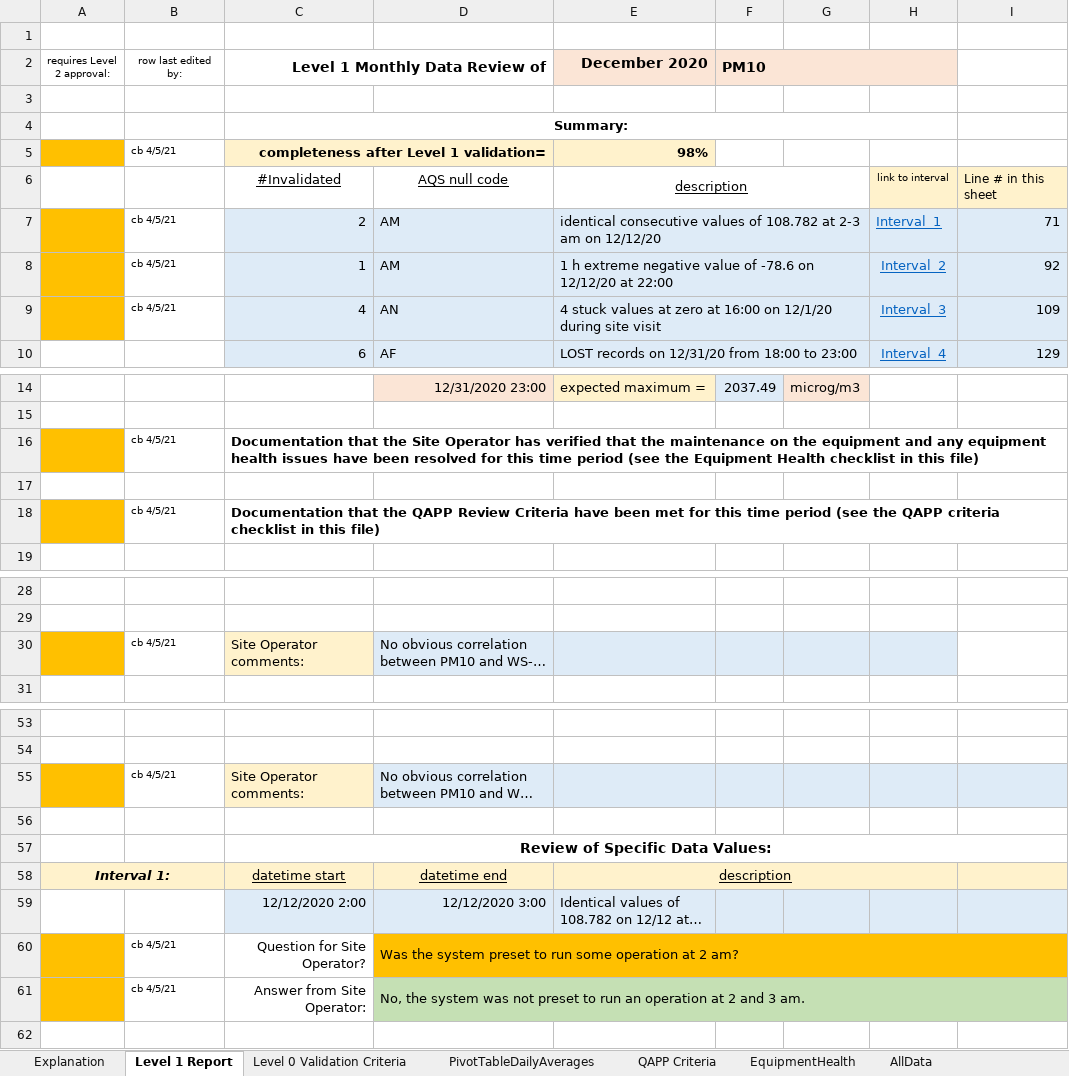
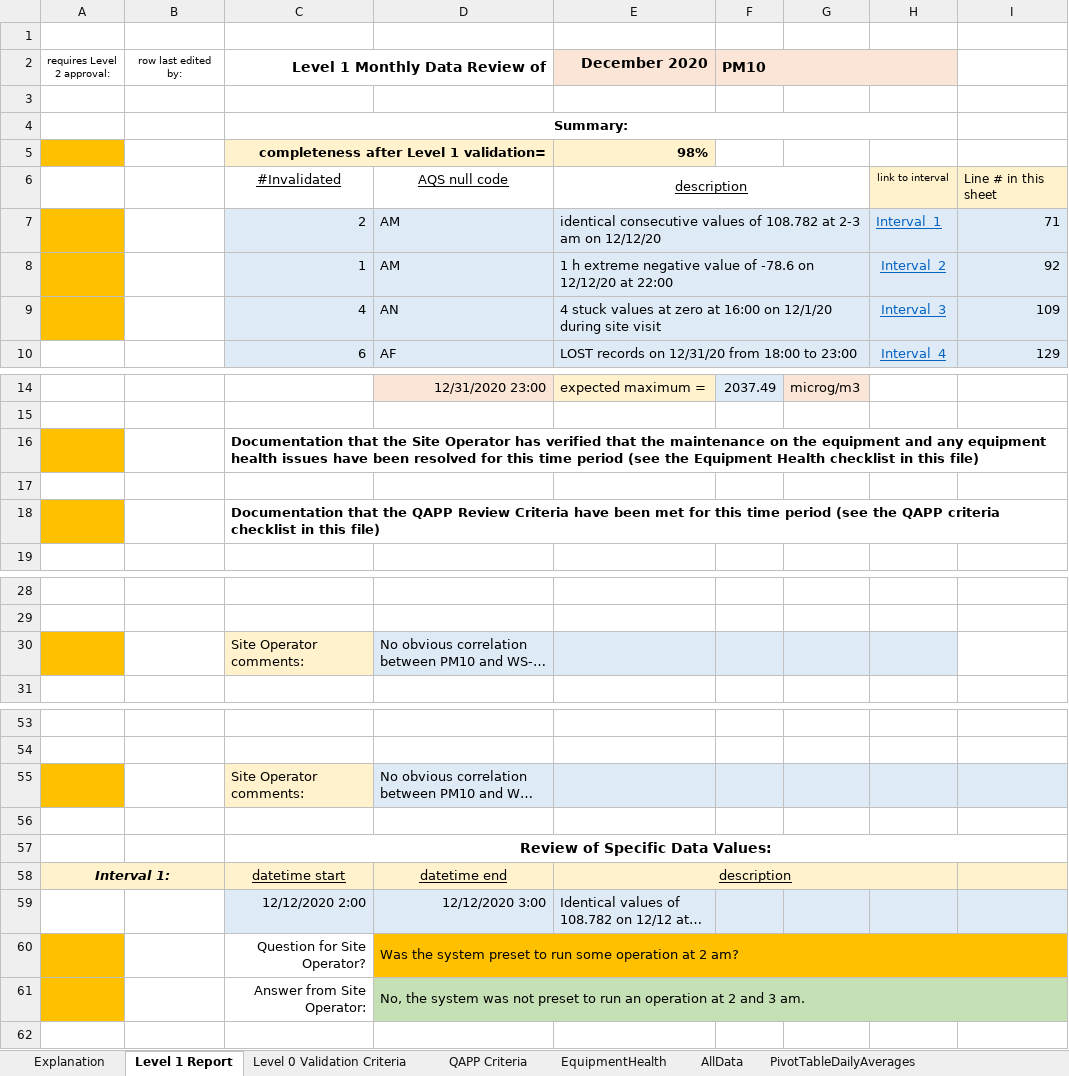
Before and after one commit to tamscenter/tamscenter.github.io, an Excel workbook: hosted_files/QREST/QREST 12-2020 Level 1_and_2 Report YPT PM10a.xlsx, sheet Level 1 Report, drawn as a sheet; only a part is shown, gaps mark what is left out; long unchanged cells end in …; values as stored, in another font and other column widths than the file's, no borders; charts and pictures and conditional formats not drawn; the diff covers the shown part only; the diff names each change by its address in the sheet, - before the commit and + after, or states it on an @@ line.

```diff
--- a/hosted_files/QREST/QREST 12-2020 Level 1_and_2 Report YPT PM10a.xlsx (sheet Level 1 Report)
+++ b/hosted_files/QREST/QREST 12-2020 Level 1_and_2 Report YPT PM10a.xlsx (sheet Level 1 Report)
@@ sheet tab order changed: Explanation | Level 1 Report | Level 0 Validation Criteria | QAPP Criteria | EquipmentHealth | AllData | PivotTableDailyAverages @@
-B5 (row last edited by:): cb 4/5/21
+B5 (row last edited by:): (empty)
-B7:B9 (row last edited by:): cb 4/5/21
+B7:B9 (row last edited by:): (empty)
-B16 (row last edited by:): cb 4/5/21
+B16 (row last edited by:): (empty)
-B18 (row last edited by:): cb 4/5/21
+B18 (row last edited by:): (empty)
-B30 (row last edited by:): cb 4/5/21
+B30 (row last edited by:): (empty)
-B55 (row last edited by:): cb 4/5/21
+B55 (row last edited by:): (empty)
-B60:B61 (row last edited by:): cb 4/5/21
+B60:B61 (row last edited by:): (empty)
```
Also changed, not shown: 11 edited cells elsewhere in this sheet, sheet EquipmentHealth, charts or pictures, 6 other files.
